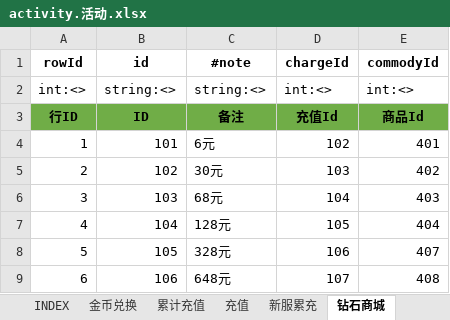
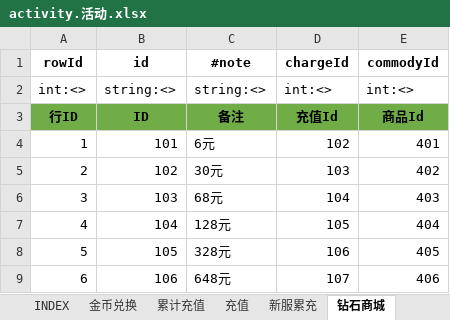
Before and after one commit to hataksumo/UIDesigner, an Excel workbook: Excel/activity.活动.xlsx, sheet 钻石商城, drawn as a sheet; values as stored, in another font and other column widths than the file's, no borders; the diff names each change by its address in the sheet, - before the commit and + after, or states it on an @@ line.

```diff
--- a/Excel/activity.活动.xlsx (sheet 钻石商城)
+++ b/Excel/activity.活动.xlsx (sheet 钻石商城)
-E8 (commodyId): 407
+E8 (commodyId): 405
-E9 (commodyId): 408
+E9 (commodyId): 406
```
Also changed, not shown: sheet INDEX, sheet 月卡表, Excel/arena.竞技场.xlsx, Excel/commodity.商品.xlsx, 6 other files.
